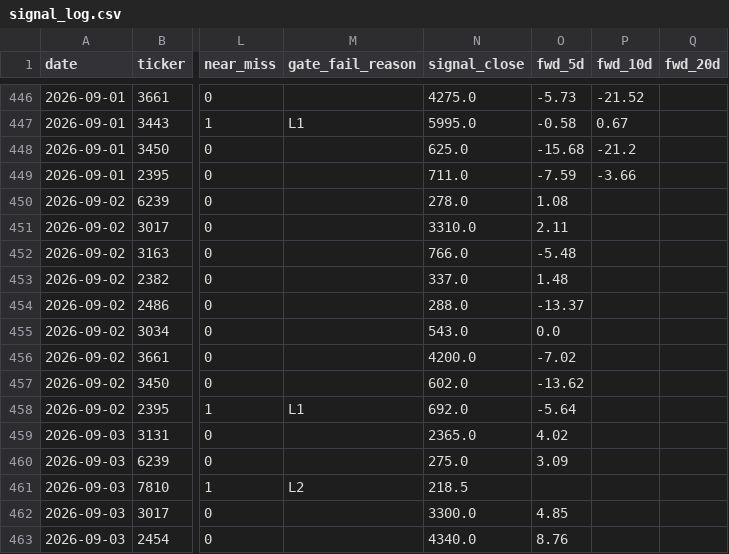
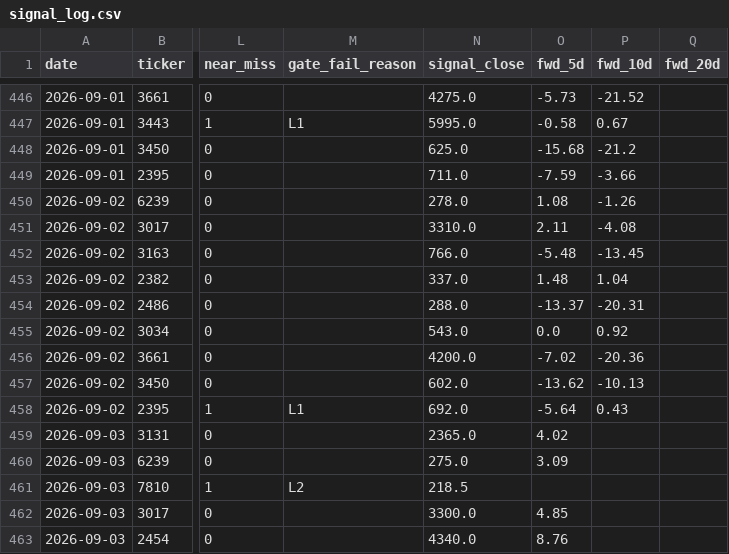
Before and after one commit to freshshine1/twse-dashboard, a CSV file: processed/signal_log.csv, drawn as a sheet; only a part is shown, gaps mark what is left out; the diff covers the shown part only; the diff names each change by its address in the sheet, - before the commit and + after, or states it on an @@ line.

```diff
--- a/processed/signal_log.csv
+++ b/processed/signal_log.csv
-P450 (fwd_10d): (empty)
+P450 (fwd_10d): -1.26
-P451 (fwd_10d): (empty)
+P451 (fwd_10d): -4.08
-P452 (fwd_10d): (empty)
+P452 (fwd_10d): -13.45
-P453 (fwd_10d): (empty)
+P453 (fwd_10d): 1.04
-P454 (fwd_10d): (empty)
+P454 (fwd_10d): -20.31
-P455 (fwd_10d): (empty)
+P455 (fwd_10d): 0.92
-P456 (fwd_10d): (empty)
+P456 (fwd_10d): -20.36
-P457 (fwd_10d): (empty)
+P457 (fwd_10d): -10.13
-P458 (fwd_10d): (empty)
+P458 (fwd_10d): 0.43
```
Also changed, not shown: 3 added rows and 11 edited cells elsewhere in this file, processed/run_log.csv, processed/verdict_log.csv, 6 other files.
